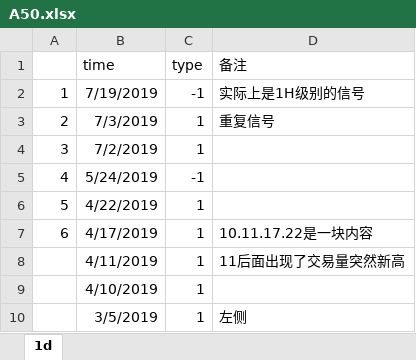
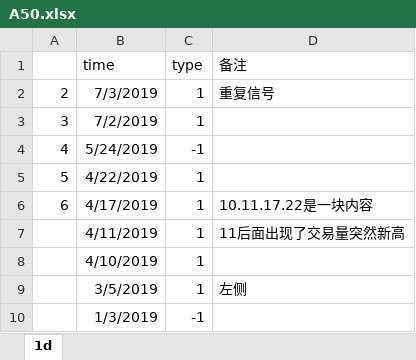
Before and after one commit to Knowckx/python, an Excel workbook: Quant/A50/csv/A50.xlsx, sheet 1d, drawn as a sheet; values as stored, in another font and other column widths than the file's, no borders; removed rows and columns are numbered as before the commit, all else as after; the diff names each change by its address in the sheet, - before the commit and + after, or states it on an @@ line.

```diff
--- a/Quant/A50/csv/A50.xlsx (sheet 1d)
+++ b/Quant/A50/csv/A50.xlsx (sheet 1d)
-row 2: 1 | 7/19/2019 | -1 | 实际上是1H级别的信号
+row 10:  | 1/3/2019 | -1
```
Also changed, not shown: 2 other files.
